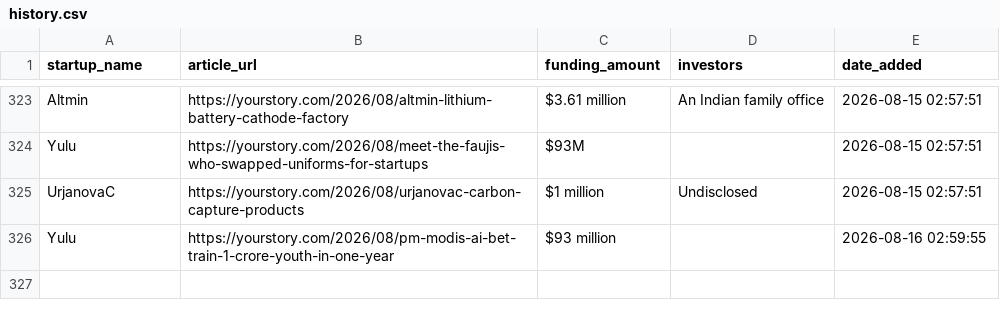
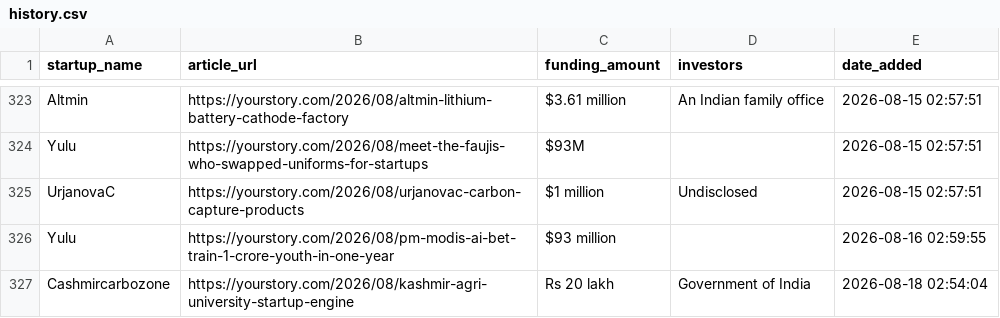
Before and after one commit to PRABAKAR05/startup-intelligence-agent, a CSV file: data/history.csv, drawn as a sheet; only a part is shown, gaps mark what is left out.

```diff
--- a/data/history.csv
+++ b/data/history.csv
@@ -326 +326,2 @@ UrjanovaC,https://yourstory.com/2026/08/urjanovac-carbon-capture-products,$1 mil
 Yulu,https://yourstory.com/2026/08/pm-modis-ai-bet-train-1-crore-youth-in-one-year,$93 million,,2026-08-16 02:59:55
+Cashmircarbozone,https://yourstory.com/2026/08/kashmir-agri-university-startup-engine,Rs 20 lakh,Government of India,2026-08-18 02:54:04
```
